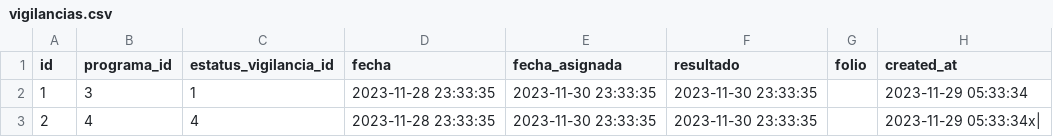
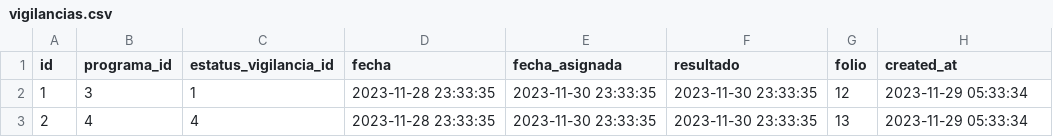
Before and after one commit to subsesjal/siiges-services, a CSV file: packages/core/src/drivers/db/CSVFiles/vigilancias.csv, drawn as a sheet.

```diff
--- a/packages/core/src/drivers/db/CSVFiles/vigilancias.csv
+++ b/packages/core/src/drivers/db/CSVFiles/vigilancias.csv
@@ -1,3 +1,3 @@
 id,programa_id,estatus_vigilancia_id,fecha,fecha_asignada,resultado,folio,created_at
-1,3,1,2023-11-28 23:33:35,2023-11-30 23:33:35,2023-11-30 23:33:35,,2023-11-29 05:33:34
-2,4,4,2023-11-28 23:33:35,2023-11-30 23:33:35,2023-11-30 23:33:35,,2023-11-29 05:33:34x|
+1,3,1,2023-11-28 23:33:35,2023-11-30 23:33:35,2023-11-30 23:33:35,12,2023-11-29 05:33:34
+2,4,4,2023-11-28 23:33:35,2023-11-30 23:33:35,2023-11-30 23:33:35,13,2023-11-29 05:33:34
```
Also changed, not shown: 5 other files.
